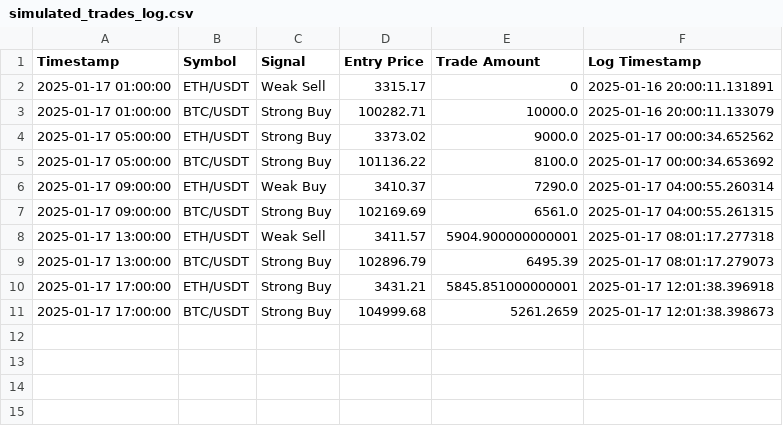
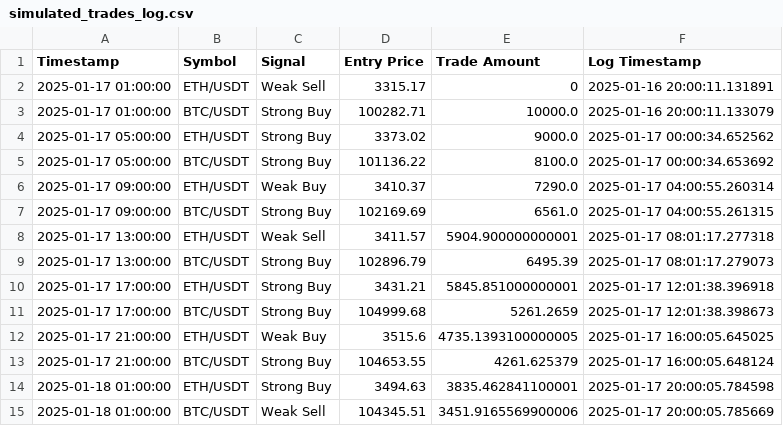
Before and after one commit to bspreston10/BTC-trading-bot, a CSV file: simulated_trades_log.csv, drawn as a sheet; the diff names each change by its address in the sheet, - before the commit and + after, or states it on an @@ line.

```diff
--- a/simulated_trades_log.csv
+++ b/simulated_trades_log.csv
+row 12: 2025-01-17 21:00:00 | ETH/USDT | Weak Buy | 3515.6 | 4735.1393100000005 | 2025-01-17 16:00:05.645025
+row 13: 2025-01-17 21:00:00 | BTC/USDT | Strong Buy | 104653.55 | 4261.625379 | 2025-01-17 16:00:05.648124
+row 14: 2025-01-18 01:00:00 | ETH/USDT | Strong Buy | 3494.63 | 3835.462841100001 | 2025-01-17 20:00:05.784598
+row 15: 2025-01-18 01:00:00 | BTC/USDT | Weak Sell | 104345.51 | 3451.9165569900006 | 2025-01-17 20:00:05.785669
```
Also changed, not shown: 1 other file.
